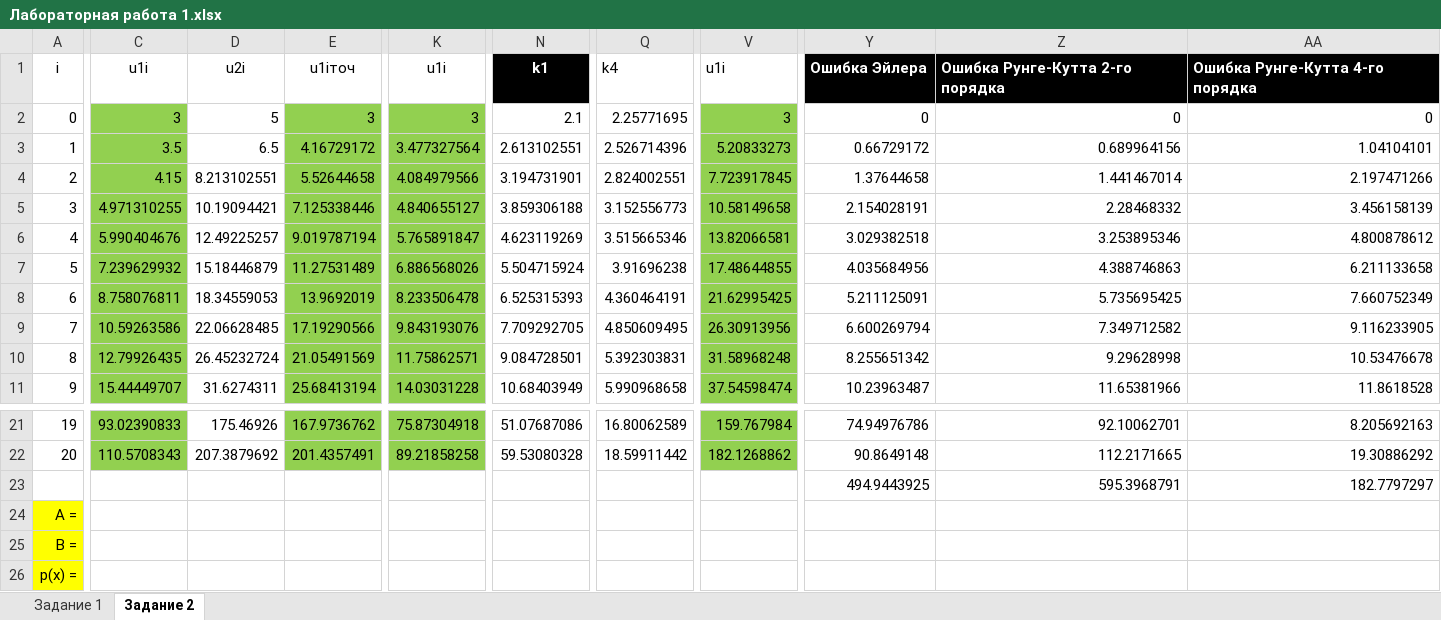
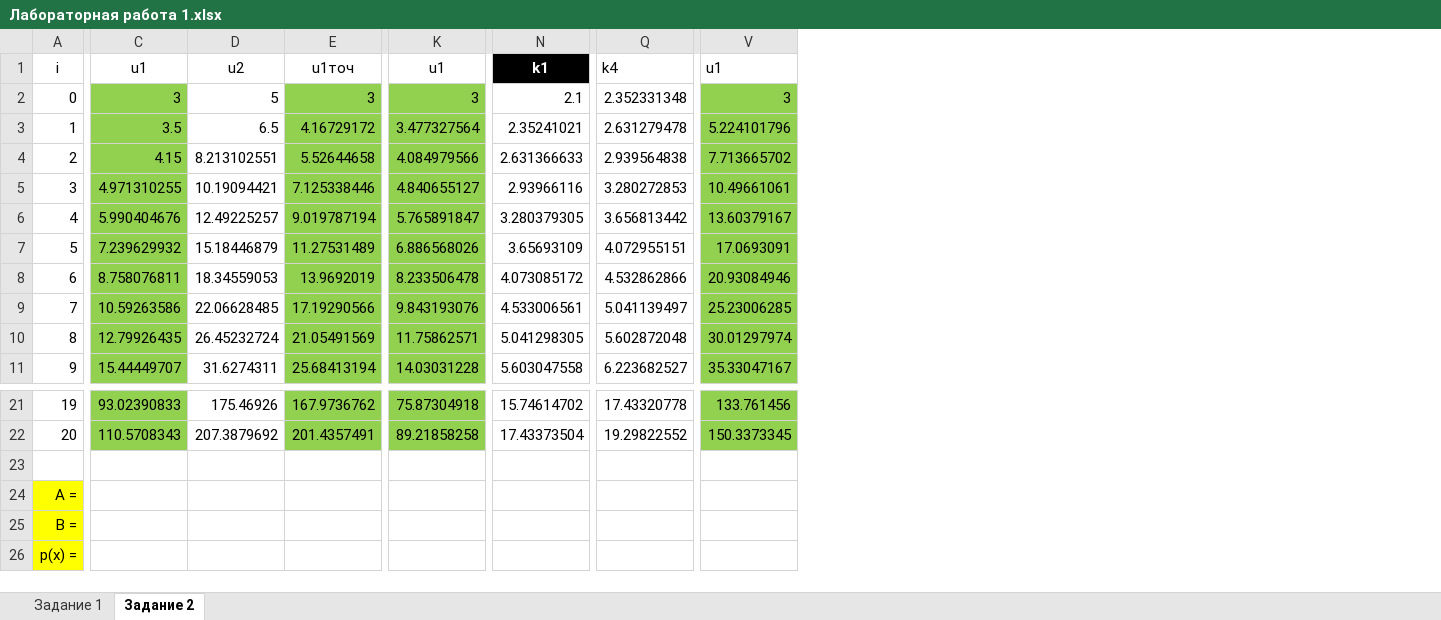
Before and after one commit to VladimirSolodilov/Programming, an Excel workbook: Dif/Лабораторная работа 1.xlsx, sheet Задание 2, drawn as a sheet; only a part is shown, gaps mark what is left out; values as stored, in another font and other column widths than the file's, no borders; charts and pictures and table styles not drawn; removed rows and columns are numbered as before the commit, all else as after; rows hold the shown columns only; the diff covers the shown part only; the diff names each change by its address in the sheet, - before the commit and + after, or states it on an @@ line.

```diff
--- a/Dif/Лабораторная работа 1.xlsx (sheet Задание 2)
+++ b/Dif/Лабораторная работа 1.xlsx (sheet Задание 2)
-column N, rows 1-11: k1 | 2.1 | 2.613102551 | 3.194731901 | 3.859306188 | 4.623119269 | 5.504715924 | 6.525315393 | 7.709292705 | 9.084728501 | 10.68403949; rows 21-22: 51.07687086 | 59.53080328
+column N, rows 1-11: k1 | 2.1 | 2.35241021 | 2.631366633 | 2.93966116 | 3.280379305 | 3.65693109 | 4.073085172 | 4.533006561 | 5.041298305 | 5.603047558; rows 21-22: 15.74614702 | 17.43373504
-column Q, rows 1-11: k4 | 2.25771695 | 2.526714396 | 2.824002551 | 3.152556773 | 3.515665346 | 3.91696238 | 4.360464191 | 4.850609495 | 5.392303831 | 5.990968658; rows 21-22: 16.80062589 | 18.59911442
+column Q, rows 1-11: k4 | 2.352331348 | 2.631279478 | 2.939564838 | 3.280272853 | 3.656813442 | 4.072955151 | 4.532862866 | 5.041139497 | 5.602872048 | 6.223682527; rows 21-22: 17.43320778 | 19.29822552
-column V, rows 1-11: u1i | 3 | 5.20833273 | 7.723917845 | 10.58149658 | 13.82066581 | 17.48644855 | 21.62995425 | 26.30913956 | 31.58968248 | 37.54598474; rows 21-22: 159.767984 | 182.1268862
+column V, rows 1-11: u1 | 3 | 5.224101796 | 7.713665702 | 10.49661061 | 13.60379167 | 17.0693091 | 20.93084946 | 25.23006285 | 30.01297974 | 35.33047167; rows 21-22: 133.761456 | 150.3373345
-column Y, rows 1-11: Ошибка Эйлера | 0 | 0.66729172 | 1.37644658 | 2.154028191 | 3.029382518 | 4.035684956 | 5.211125091 | 6.600269794 | 8.255651342 | 10.23963487; rows 21-23: 74.94976786 | 90.8649148 | 494.9443925
-column Z, rows 1-11: Ошибка Рунге-Кутта 2-го порядка | 0 | 0.689964156 | 1.441467014 | 2.28468332 | 3.253895346 | 4.388746863 | 5.735695425 | 7.349712582 | 9.29628998 | 11.65381966; rows 21-23: 92.10062701 | 112.2171665 | 595.3968791
-column AA, rows 1-11: Ошибка Рунге-Кутта 4-го порядка | 0 | 1.04104101 | 2.197471266 | 3.456158139 | 4.800878612 | 6.211133658 | 7.660752349 | 9.116233905 | 10.53476678 | 11.8618528; rows 21-23: 8.205692163 | 19.30886292 | 182.7797297
-C1: u1i
+C1: u1
-D1: u2i
+D1: u2
-E1: u1iточ
+E1: u1точ
-K1: u1i
+K1: u1
-row 23:  |  |  |  |  |  |  |  | 494.9443925 | 595.3968791 | 182.7797297
+row 23: (empty)
```
Also changed, not shown: 1 removed column and 2 edited cells elsewhere in this sheet, sheet Задание 1, charts or pictures, 10 other files.
